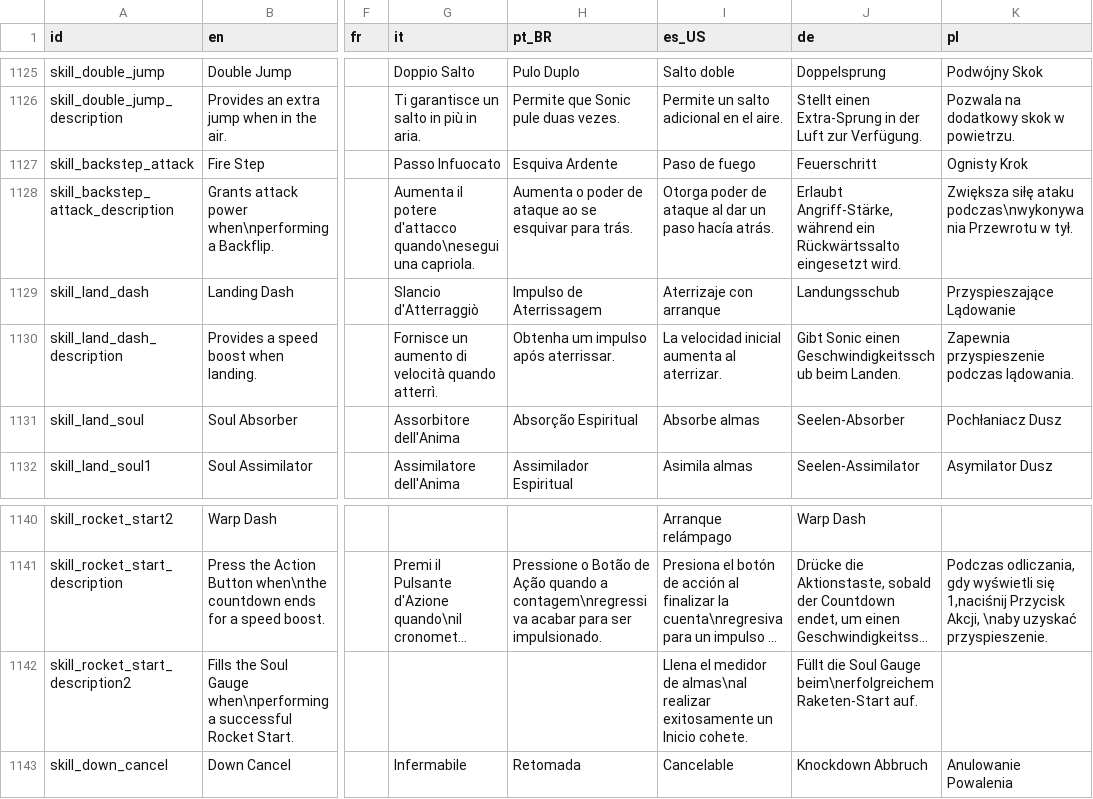
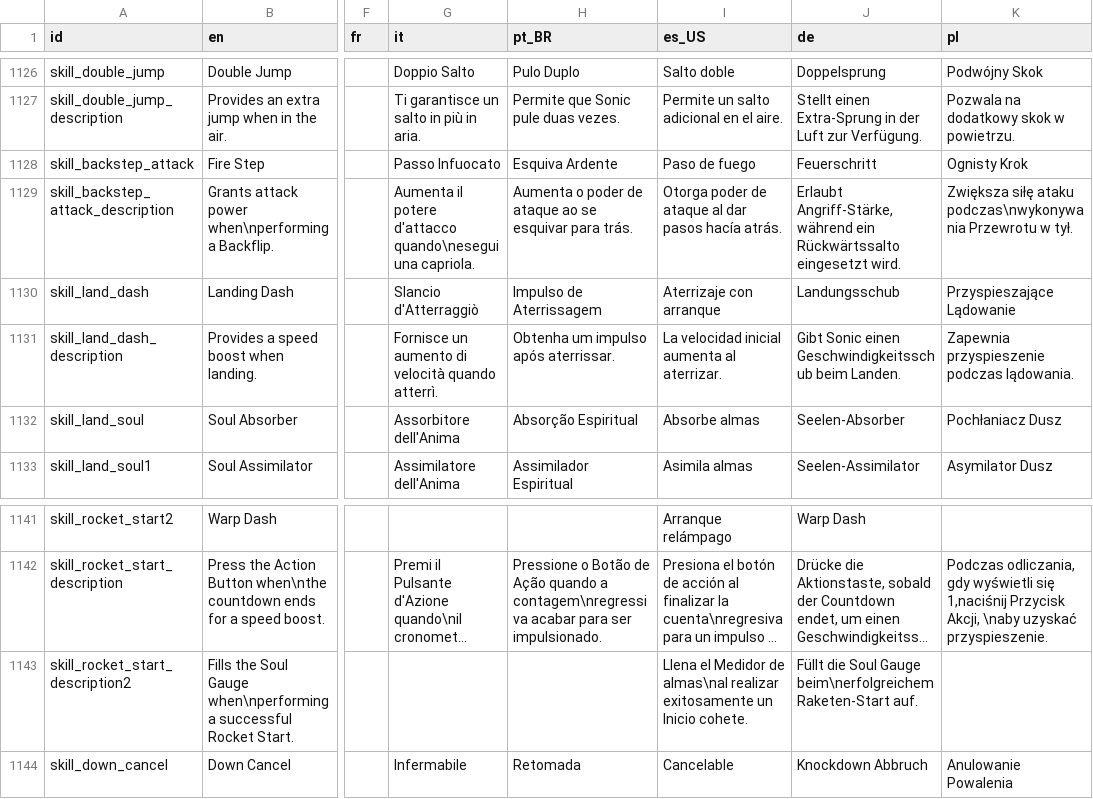
Before and after one commit to Player124413/project-reignition, a CSV file: Project/locale/Locale.csv, drawn as a sheet; only a part is shown, gaps mark what is left out; long unchanged cells end in …; addresses are those after the commit; the diff covers the shown part only; the diff names each change by its address in the sheet, - before the commit and + after, or states it on an @@ line.

```diff
--- a/Project/locale/Locale.csv
+++ b/Project/locale/Locale.csv
-I1129 (es_US): …al dar un paso hacía atrás.
+I1129 (es_US): …al dar pasos hacía atrás.
-I1143 (es_US): Llena el medidor de almas\nal…
+I1143 (es_US): Llena el Medidor de almas\nal…
```
Also changed, not shown: 1 added row and 7 edited cells elsewhere in this file, 13 other files.
